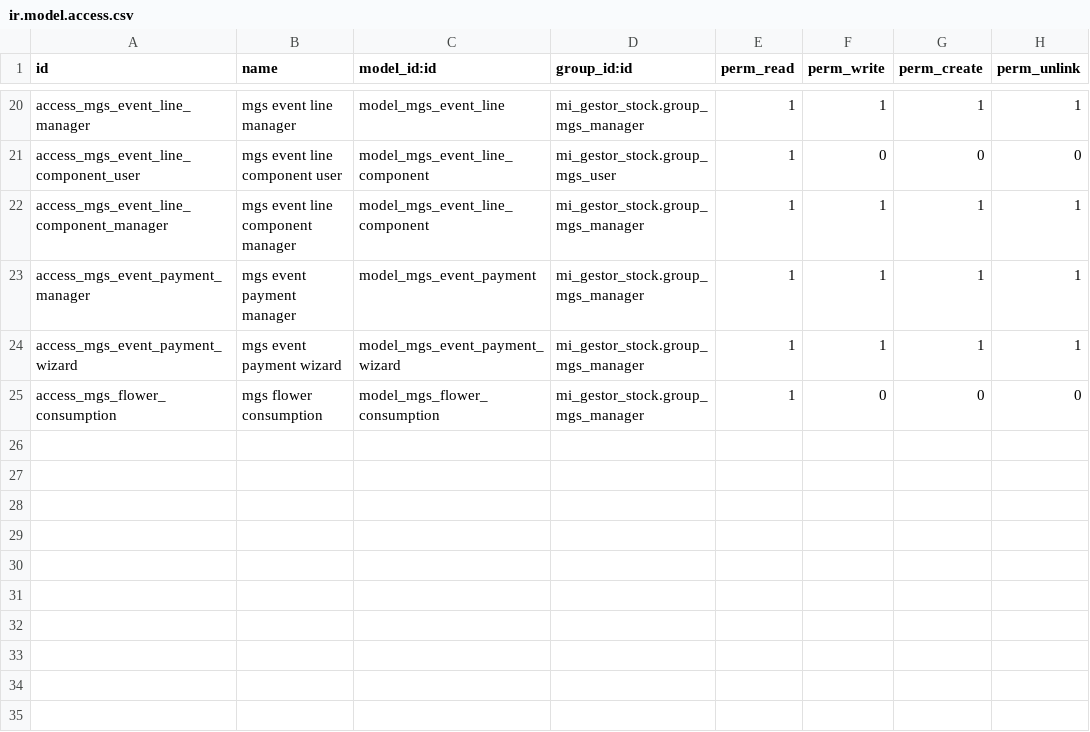
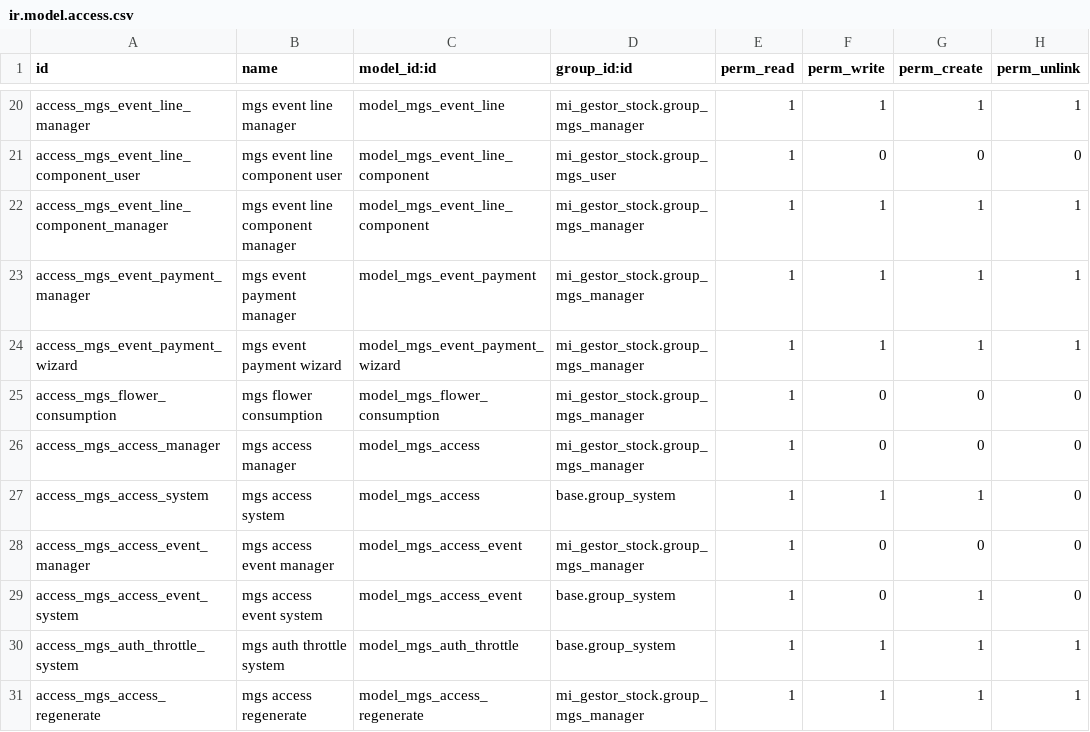
Before and after one commit to AaronRuizzz/EntreRamblasGestorStock, a CSV file: EntreRamblas/custom_addons/mi_gestor_stock/security/ir.model.access.csv, drawn as a sheet; only a part is shown, gaps mark what is left out.

```diff
--- a/EntreRamblas/custom_addons/mi_gestor_stock/security/ir.model.access.csv
+++ b/EntreRamblas/custom_addons/mi_gestor_stock/security/ir.model.access.csv
@@ -25 +25,7 @@ access_mgs_event_payment_wizard,mgs event payment wizard,model_mgs_event_payment
 access_mgs_flower_consumption,mgs flower consumption,model_mgs_flower_consumption,mi_gestor_stock.group_mgs_manager,1,0,0,0
+access_mgs_access_manager,mgs access manager,model_mgs_access,mi_gestor_stock.group_mgs_manager,1,0,0,0
+access_mgs_access_system,mgs access system,model_mgs_access,base.group_system,1,1,1,0
+access_mgs_access_event_manager,mgs access event manager,model_mgs_access_event,mi_gestor_stock.group_mgs_manager,1,0,0,0
+access_mgs_access_event_system,mgs access event system,model_mgs_access_event,base.group_system,1,0,1,0
+access_mgs_auth_throttle_system,mgs auth throttle system,model_mgs_auth_throttle,base.group_system,1,1,1,1
+access_mgs_access_regenerate,mgs access regenerate,model_mgs_access_regenerate,mi_gestor_stock.group_mgs_manager,1,1,1,1
```
Also changed, not shown: 27 other files.
